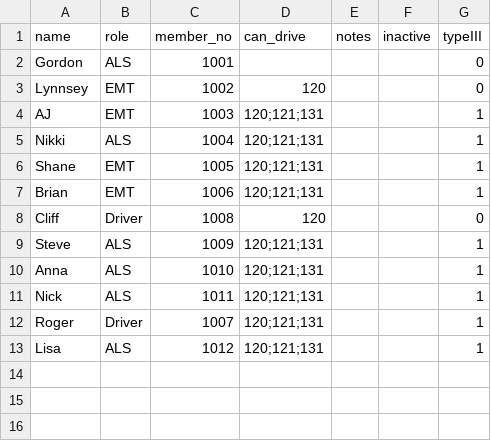
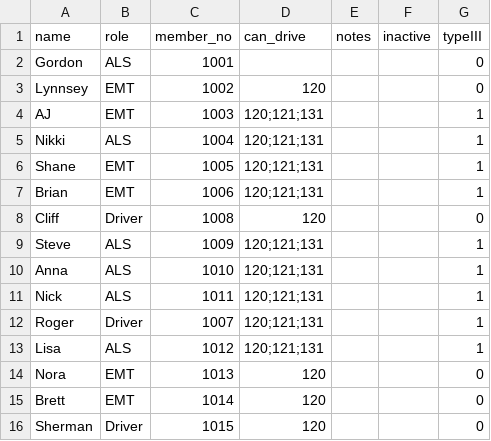
Before and after one commit to Brian910cpr/adr-fr-scheduler-web, a CSV file: data/members_fixed.csv, drawn as a sheet; the diff names each change by its address in the sheet, - before the commit and + after, or states it on an @@ line.

Commit message:
Update members_fixed.csv

```diff
--- a/data/members_fixed.csv
+++ b/data/members_fixed.csv
+row 14: Nora | EMT | 1013 | 120 |  |  | 0
+row 15: Brett | EMT | 1014 | 120 |  |  | 0
+row 16: Sherman | Driver | 1015 | 120 |  |  | 0
```
